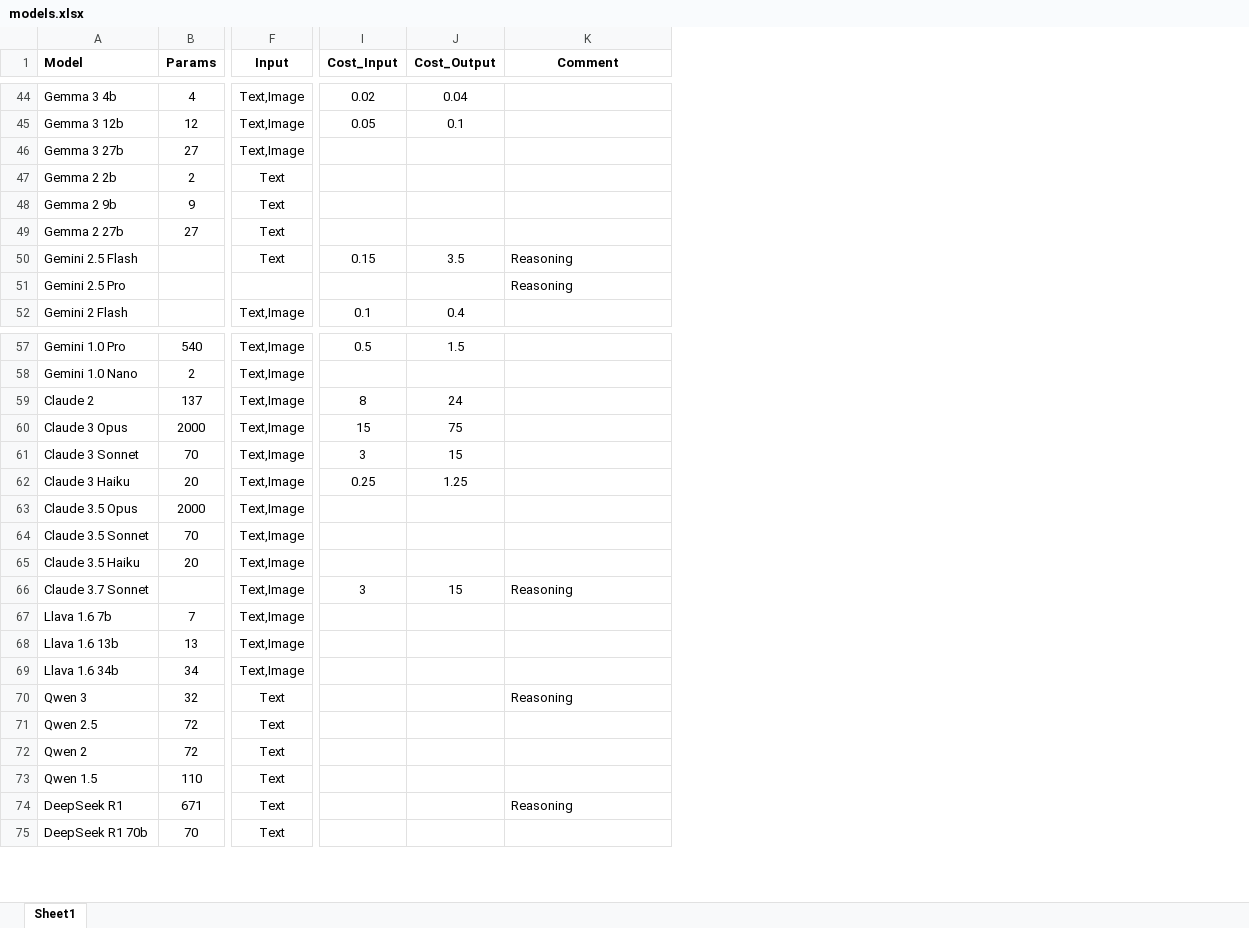
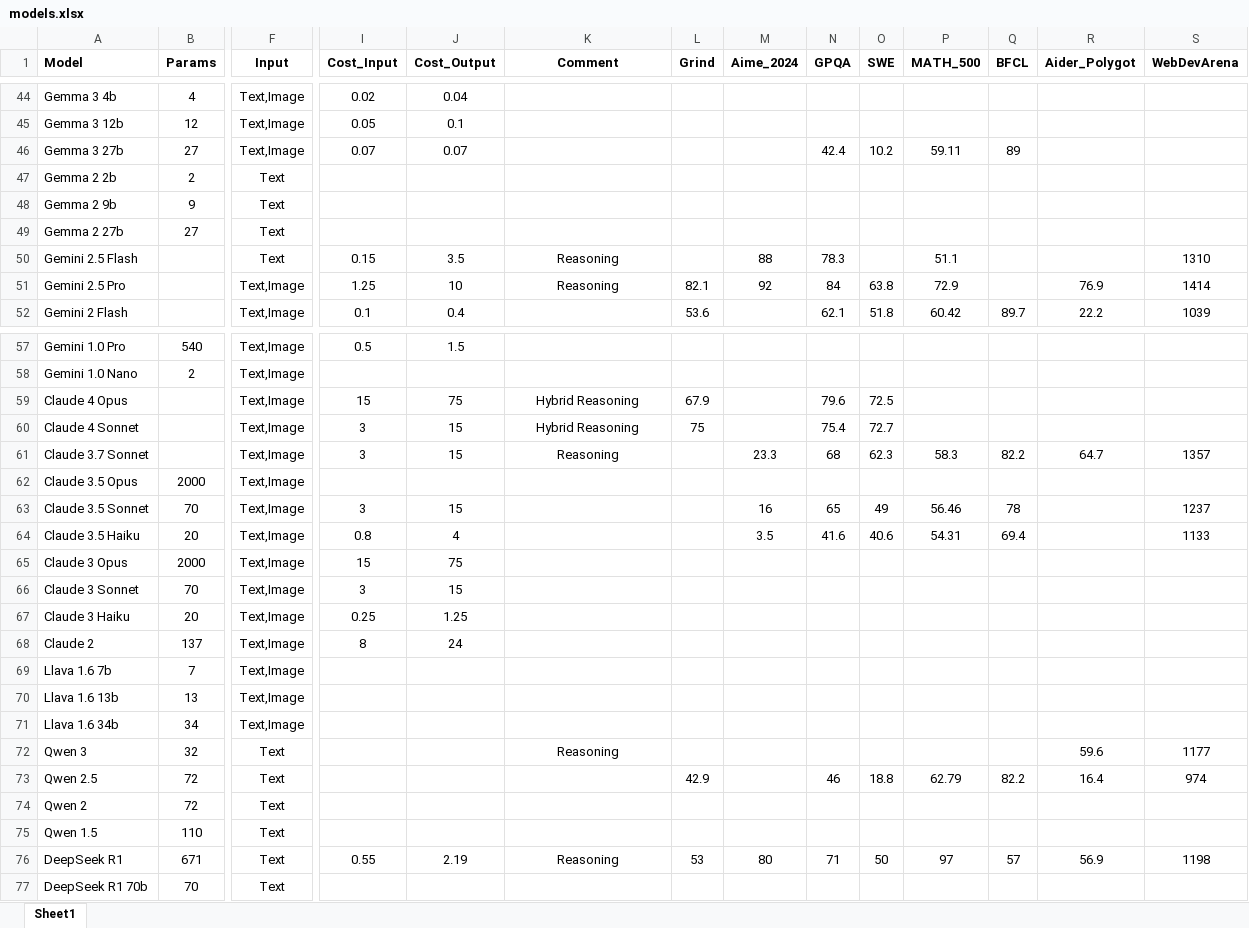
Before and after one commit to royfrancis/genai, an Excel workbook: chapters/models/models.xlsx, sheet Sheet1, drawn as a sheet; only a part is shown, gaps mark what is left out; values as stored, in another font and other column widths than the file's, no borders; removed rows and columns are numbered as before the commit, all else as after; rows hold the shown columns only; the diff covers the shown part only; the diff names each change by its address in the sheet, - before the commit and + after, or states it on an @@ line.

Commit message:
Updated model info

```diff
--- a/chapters/models/models.xlsx (sheet Sheet1)
+++ b/chapters/models/models.xlsx (sheet Sheet1)
+column L (Grind), rows 51-52: 82.1 | 53.6; rows 73-76: 42.9 |  |  | 53
+column M (Aime_2024), rows 50-51: 88 | 92; row 76: 80
+column N (GPQA), rows 46-52: 42.4 |  |  |  | 78.3 | 84 | 62.1; rows 73-76: 46 |  |  | 71
+column O (SWE), rows 46-52: 10.2 |  |  |  |  | 63.8 | 51.8; rows 73-76: 18.8 |  |  | 50
+column P (MATH_500), rows 46-52: 59.11 |  |  |  | 51.1 | 72.9 | 60.42; rows 73-76: 62.79 |  |  | 97
+column Q (BFCL), rows 46-52: 89 |  |  |  |  |  | 89.7; rows 73-76: 82.2 |  |  | 57
+column R (Aider_Polygot), rows 51-52: 76.9 | 22.2; rows 72-76: 59.6 | 16.4 |  |  | 56.9
+column S (WebDevArena), rows 50-52: 1310 | 1414 | 1039; rows 72-76: 1177 | 974 |  |  | 1198
-I46 (Cost_Input): (empty)
+I46 (Cost_Input): 0.07
-J46 (Cost_Output): (empty)
+J46 (Cost_Output): 0.07
-K50:K51 alignment: left
+K50:K51 alignment: center
-F51 (Input): (empty)
+F51 (Input): Text,Image
-I51 (Cost_Input): (empty)
+I51 (Cost_Input): 1.25
-J51 (Cost_Output): (empty)
+J51 (Cost_Output): 10
+row 59: Claude 4 Opus |  | Text,Image | 15 | 75 | Hybrid Reasoning | 67.9 |  | 79.6 | 72.5
+row 60: Claude 4 Sonnet |  | Text,Image | 3 | 15 | Hybrid Reasoning | 75 |  | 75.4 | 72.7
@@ row 66 moved to row 61: Claude 3.7 Sonnet @@
@@ row 63 moved to row 62: Claude 3.5 Opus @@
+row 63: Claude 3.5 Sonnet | 70 | Text,Image | 3 | 15 |  |  | 16 | 65 | 49 | 56.46 | 78 |  | 1237
+row 64: Claude 3.5 Haiku | 20 | Text,Image | 0.8 | 4 |  |  | 3.5 | 41.6 | 40.6 | 54.31 | 69.4 |  | 1133
-row 64: Claude 3.5 Sonnet | 70 | Text,Image
-row 65: Claude 3.5 Haiku | 20 | Text,Image
@@ row 59 moved to row 68: Claude 2 @@
-K72 alignment: left
+K72 alignment: center
-I76 (Cost_Input): (empty)
+I76 (Cost_Input): 0.55
-J76 (Cost_Output): (empty)
+J76 (Cost_Output): 2.19
-K76 alignment: left
+K76 alignment: center
```
Also changed, not shown: 2 edited cells and cell formats elsewhere in this sheet.
